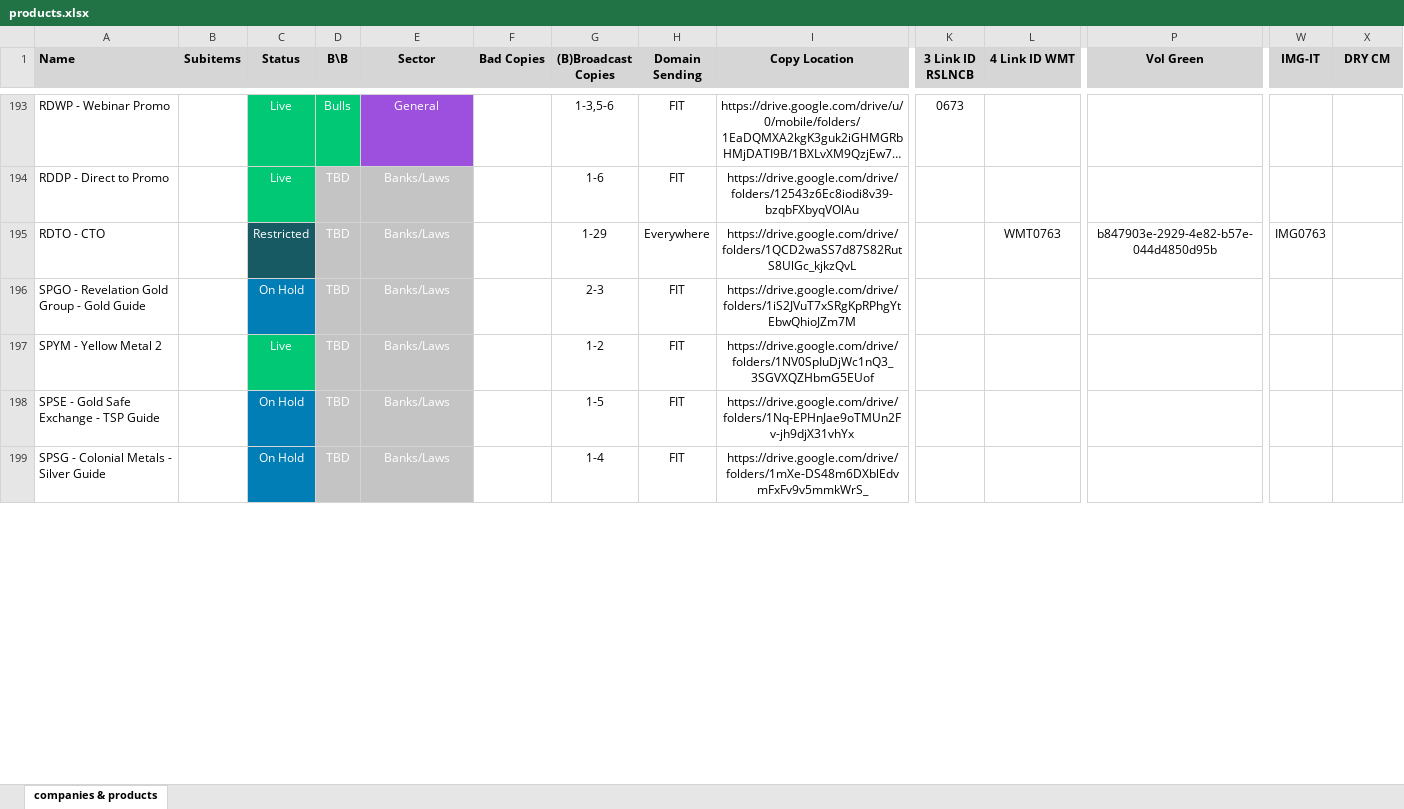
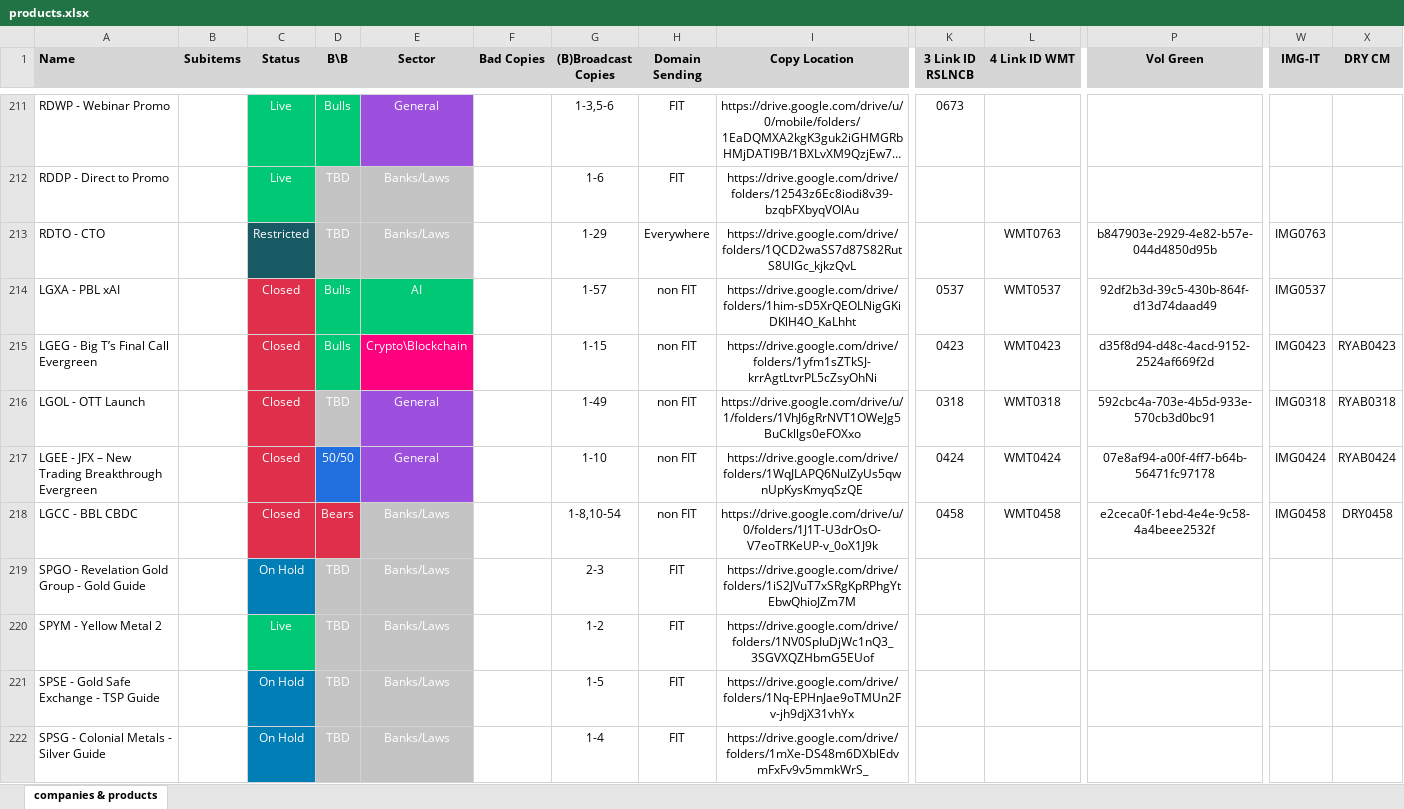
Before and after one commit to INRGI/CopyMaker, an Excel workbook: public/products.xlsx, sheet companies & products, drawn as a sheet; only a part is shown, gaps mark what is left out; long unchanged cells end in …; values as stored, in another font and other column widths than the file's, no borders; charts and pictures not drawn; rows hold the shown columns only; the diff covers the shown part only; the diff names each change by its address in the sheet, - before the commit and + after, or states it on an @@ line.

Commit message:
Upload new products

```diff
--- a/public/products.xlsx (sheet companies & products)
+++ b/public/products.xlsx (sheet companies & products)
+row 214: LGXA - PBL xAI |  | Closed | Bulls | AI |  | 1-57 | non FIT | https://drive.google.com/drive/folders/1him-sD5XrQEOLNigGKiDKlH4O_KaLhht | 0537 | WMT0537 | 92df2b3d-39c5-430b-864f-d13d74daad49 | IMG0537
+row 215: LGEG - Big T’s Final Call Evergreen |  | Closed | Bulls | Crypto\Blockchain |  | 1-15 | non FIT | https://drive.google.com/drive/folders/1yfm1sZTkSJ-krrAgtLtvrPL5cZsyOhNi | 0423 | WMT0423 | d35f8d94-d48c-4acd-9152-2524af669f2d | IMG0423 | RYAB0423
+row 216: LGOL - OTT Launch |  | Closed | TBD | General |  | 1-49 | non FIT | https://drive.google.com/drive/u/1/folders/1VhJ6gRrNVT1OWeJg5BuCkllgs0eFOXxo | 0318 | WMT0318 | 592cbc4a-703e-4b5d-933e-570cb3d0bc91 | IMG0318 | RYAB0318
+row 217: LGEE - JFX – New Trading Breakthrough Evergreen |  | Closed | 50/50 | General |  | 1-10 | non FIT | https://drive.google.com/drive/folders/1WqJLAPQ6NuIZyUs5qwnUpKysKmyqSzQE | 0424 | WMT0424 | 07e8af94-a00f-4ff7-b64b-56471fc97178 | IMG0424 | RYAB0424
+row 218: LGCC - BBL CBDC |  | Closed | Bears | Banks/Laws |  | 1-8,10-54 | non FIT | https://drive.google.com/drive/u/0/folders/1J1T-U3drOsO-V7eoTRKeUP-v_0oX1J9k | 0458 | WMT0458 | e2ceca0f-1ebd-4e4e-9c58-4a4beee2532f | IMG0458 | DRY0458
```
Also changed, not shown: 27 added rows, 22 removed rows, 2 moved rows, 18 edited cells and cell formats elsewhere in this sheet, 1 other file.
